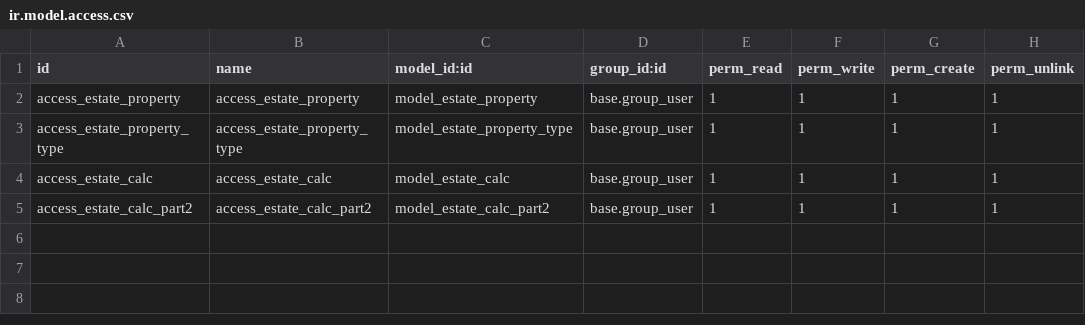
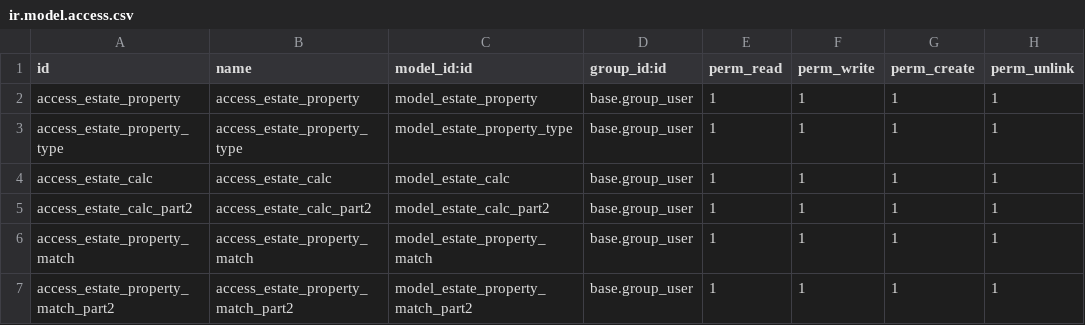
Before and after one commit to xeniyaShoikoStar/odoo_tutorials, a CSV file: estate/security/ir.model.access.csv, drawn as a sheet; the diff names each change by its address in the sheet, - before the commit and + after, or states it on an @@ line.

Commit message:
added a raw query & property_match_wizar WIP

```diff
--- a/estate/security/ir.model.access.csv
+++ b/estate/security/ir.model.access.csv
+row 6: access_estate_property_match | access_estate_property_match | model_estate_property_match | base.group_user | 1 | 1 | 1 | 1
+row 7: access_estate_property_match_part2 | access_estate_property_match_part2 | model_estate_property_match_part2 | base.group_user | 1 | 1 | 1 | 1
```
Also changed, not shown: 11 other files.
